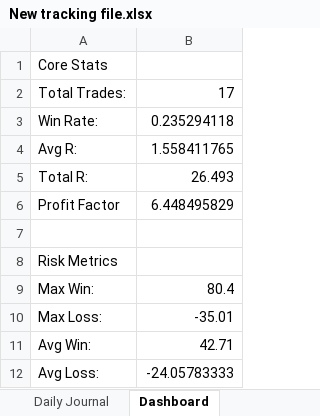
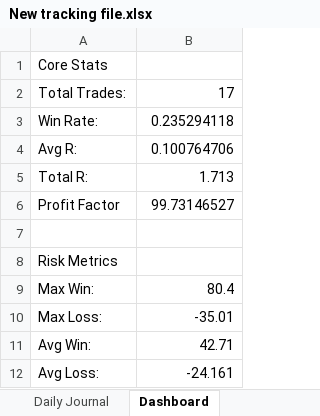
Before and after one commit to alonsome/Trading, an Excel workbook: New tracking file.xlsx, sheet Dashboard, drawn as a sheet; values as stored, in another font and other column widths than the file's, no borders; the diff names each change by its address in the sheet, - before the commit and + after, or states it on an @@ line.

```diff
--- a/New tracking file.xlsx (sheet Dashboard)
+++ b/New tracking file.xlsx (sheet Dashboard)
-B4: 1.558411765
+B4: 0.100764706
-B5: 26.493
+B5: 1.713
-B6: 6.448495829
+B6: 99.73146527
-B12: -24.05783333
+B12: -24.161
```
Also changed, not shown: sheet Executions, sheet Setups, sheet Trades.
